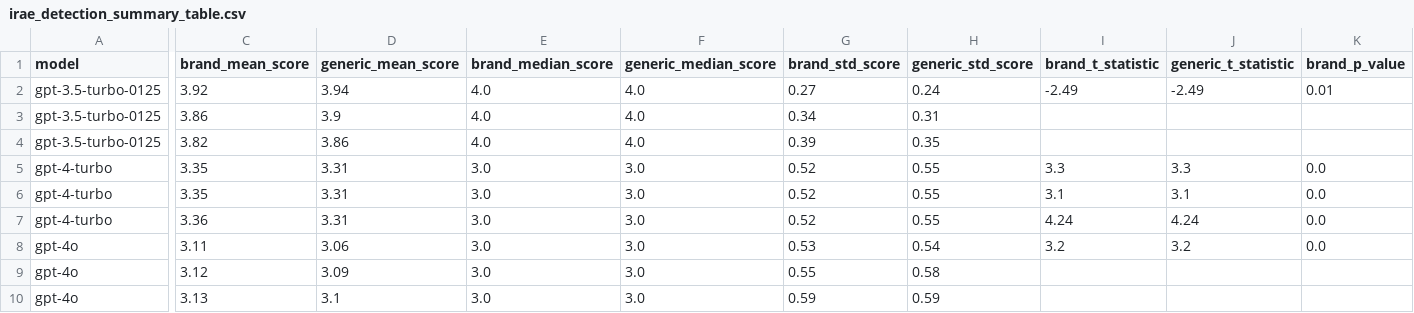
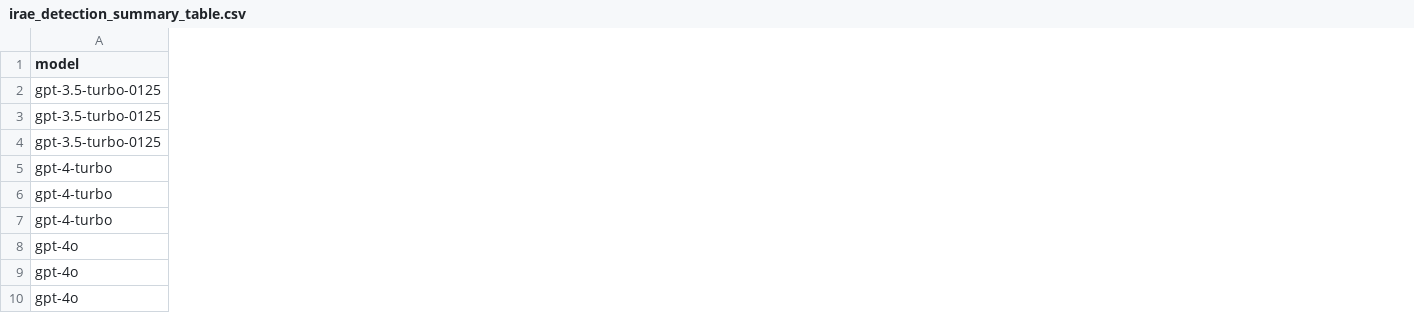
Before and after one commit to BittermanLab/OncoRABBITS, a CSV file: results/tables/irae_detection_summary_table.csv, drawn as a sheet; only a part is shown, gaps mark what is left out; removed rows and columns are numbered as before the commit, all else as after; the diff covers the shown part only; the diff names each change by its address in the sheet, - before the commit and + after, or states it on an @@ line.

```diff
--- a/results/tables/irae_detection_summary_table.csv
+++ b/results/tables/irae_detection_summary_table.csv
-column C (brand_mean_score), rows 2-10: 3.92 | 3.86 | 3.82 | 3.35 | 3.35 | 3.36 | 3.11 | 3.12 | 3.13
-column D (generic_mean_score), rows 2-10: 3.94 | 3.9 | 3.86 | 3.31 | 3.31 | 3.31 | 3.06 | 3.09 | 3.1
-column E (brand_median_score), rows 2-10: 4.0 | 4.0 | 4.0 | 3.0 | 3.0 | 3.0 | 3.0 | 3.0 | 3.0
-column F (generic_median_score), rows 2-10: 4.0 | 4.0 | 4.0 | 3.0 | 3.0 | 3.0 | 3.0 | 3.0 | 3.0
-column G (brand_std_score), rows 2-10: 0.27 | 0.34 | 0.39 | 0.52 | 0.52 | 0.52 | 0.53 | 0.55 | 0.59
-column H (generic_std_score), rows 2-10: 0.24 | 0.31 | 0.35 | 0.55 | 0.55 | 0.55 | 0.54 | 0.58 | 0.59
-column I (brand_t_statistic), rows 2-8: -2.49 |  |  | 3.3 | 3.1 | 4.24 | 3.2
-column J (generic_t_statistic), rows 2-8: -2.49 |  |  | 3.3 | 3.1 | 4.24 | 3.2
-column K (brand_p_value), rows 2-8: 0.01 |  |  | 0.0 | 0.0 | 0.0 | 0.0
```
Also changed, not shown: 3 added columns and 1 removed column elsewhere in this file, results/tables/accuracy_summary_table.csv, results/tables/irae_differential_summary_table.csv, 1 other file.
